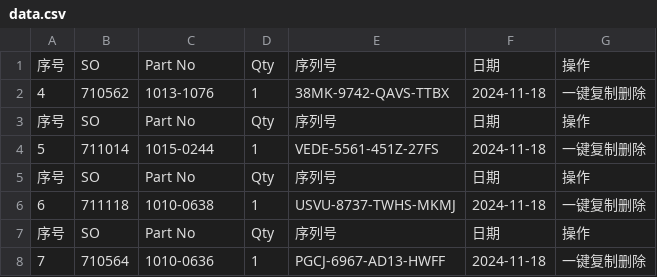
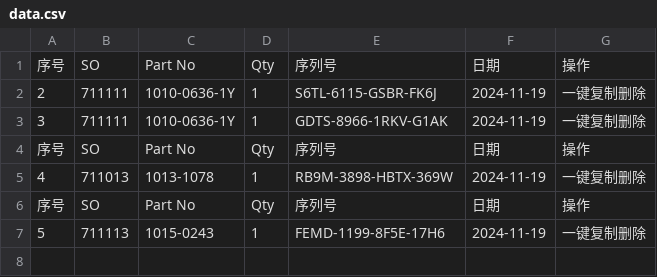
Before and after one commit to Ricky-cloud-star/Zenactcod, a CSV file: data/data.csv, drawn as a sheet; removed rows and columns are numbered as before the commit, all else as after; the diff names each change by its address in the sheet, - before the commit and + after, or states it on an @@ line.

Commit message:
Update data

```diff
--- a/data/data.csv
+++ b/data/data.csv
-row 2: 4 | 710562 | 1013-1076 | 1 | 38MK-9742-QAVS-TTBX | 2024-11-18 | 一键复制删除
+row 2: 2 | 711111 | 1010-0636-1Y | 1 | S6TL-6115-GSBR-FK6J | 2024-11-19 | 一键复制删除
+row 3: 3 | 711111 | 1010-0636-1Y | 1 | GDTS-8966-1RKV-G1AK | 2024-11-19 | 一键复制删除
-row 4: 5 | 711014 | 1015-0244 | 1 | VEDE-5561-451Z-27FS | 2024-11-18 | 一键复制删除
+row 5: 4 | 711013 | 1013-1078 | 1 | RB9M-3898-HBTX-369W | 2024-11-19 | 一键复制删除
-row 6: 6 | 711118 | 1010-0638 | 1 | USVU-8737-TWHS-MKMJ | 2024-11-18 | 一键复制删除
-row 7: 序号 | SO | Part No | Qty | 序列号 | 日期 | 操作
-row 8: 7 | 710564 | 1010-0636 | 1 | PGCJ-6967-AD13-HWFF | 2024-11-18 | 一键复制删除
+row 7: 5 | 711113 | 1015-0243 | 1 | FEMD-1199-8F5E-17H6 | 2024-11-19 | 一键复制删除
```
